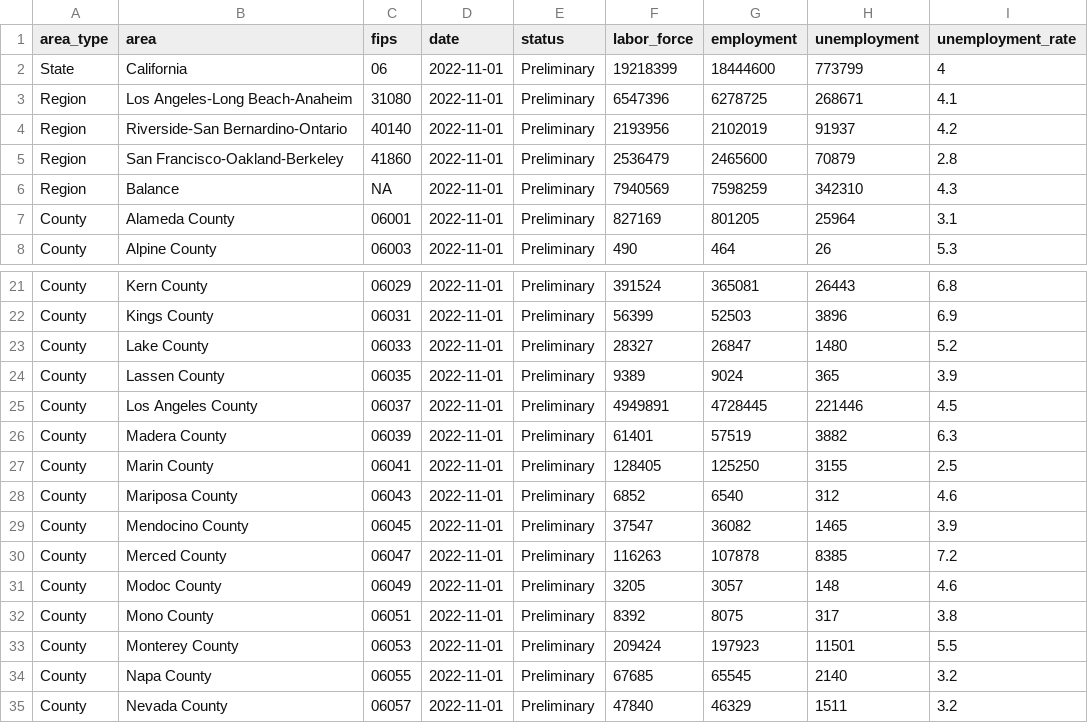
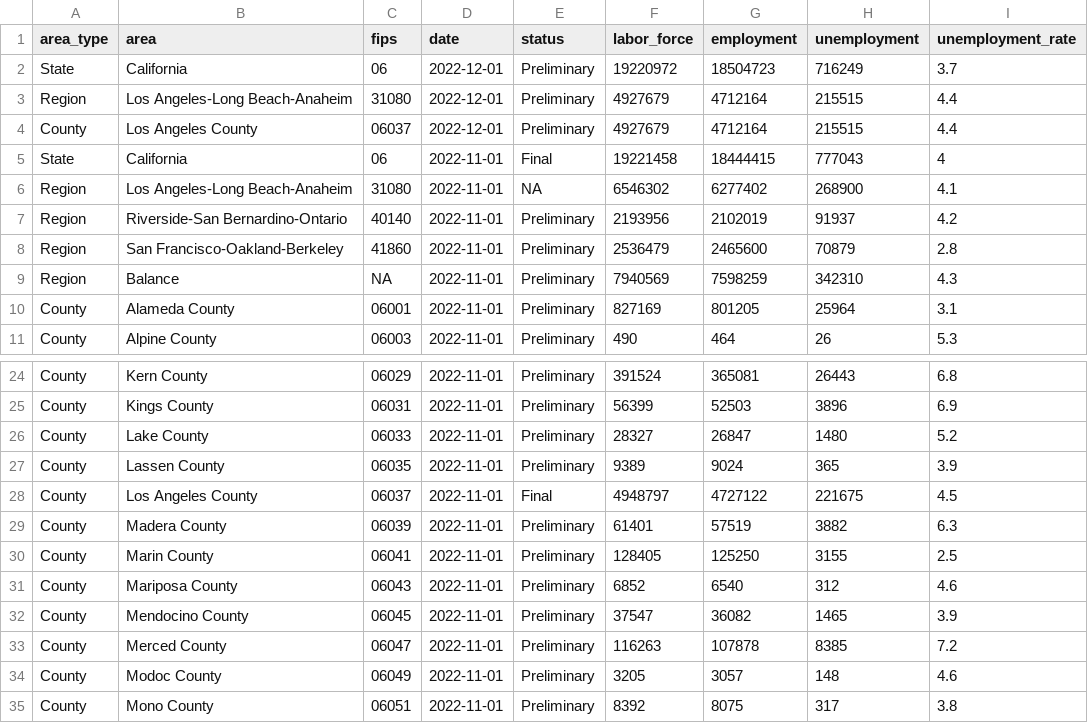
Before and after one commit to stanford-datalab/covid-19-ca, a CSV file: data/unemployment.csv, drawn as a sheet; only a part is shown, gaps mark what is left out; the shorter side is filled out with more unchanged rows.

Commit message:
Update data

```diff
--- a/data/unemployment.csv
+++ b/data/unemployment.csv
@@ -1,4 +1,7 @@
 area_type,area,fips,date,status,labor_force,employment,unemployment,unemployment_rate
-State,California,06,2022-11-01,Preliminary,19218399,18444600,773799,4
-Region,Los Angeles-Long Beach-Anaheim,31080,2022-11-01,Preliminary,6547396,6278725,268671,4.1
+State,California,06,2022-12-01,Preliminary,19220972,18504723,716249,3.7
+Region,Los Angeles-Long Beach-Anaheim,31080,2022-12-01,Preliminary,4927679,4712164,215515,4.4
+County,Los Angeles County,06037,2022-12-01,Preliminary,4927679,4712164,215515,4.4
+State,California,06,2022-11-01,Final,19221458,18444415,777043,4
+Region,Los Angeles-Long Beach-Anaheim,31080,2022-11-01,NA,6546302,6277402,268900,4.1
 Region,Riverside-San Bernardino-Ontario,40140,2022-11-01,Preliminary,2193956,2102019,91937,4.2
@@ -24,3 +27,3 @@ County,Lake County,06033,2022-11-01,Preliminary,28327,26847,1480,5.2
 County,Lassen County,06035,2022-11-01,Preliminary,9389,9024,365,3.9
-County,Los Angeles County,06037,2022-11-01,Preliminary,4949891,4728445,221446,4.5
+County,Los Angeles County,06037,2022-11-01,Final,4948797,4727122,221675,4.5
 County,Madera County,06039,2022-11-01,Preliminary,61401,57519,3882,6.3
```
Also changed, not shown: 2 other files.
